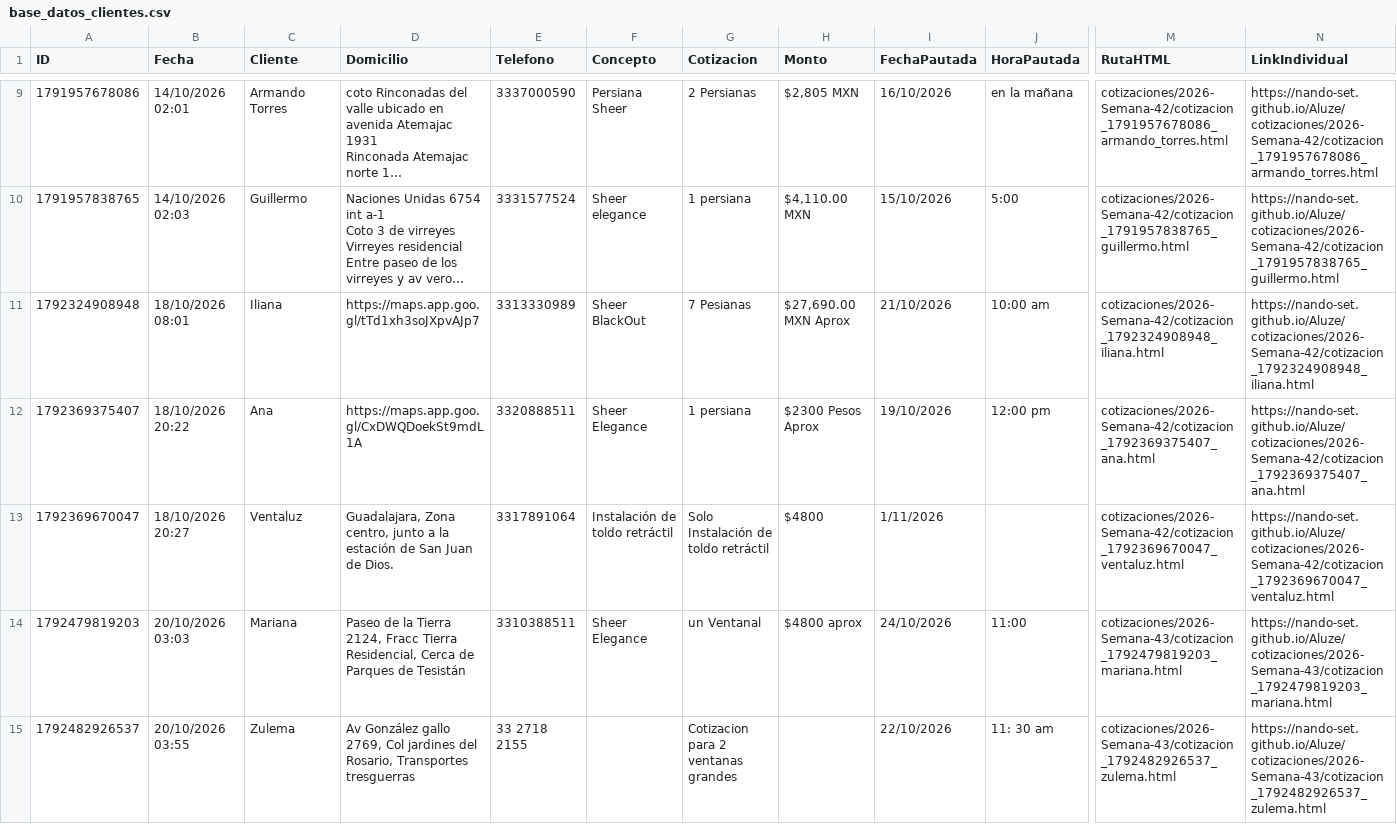
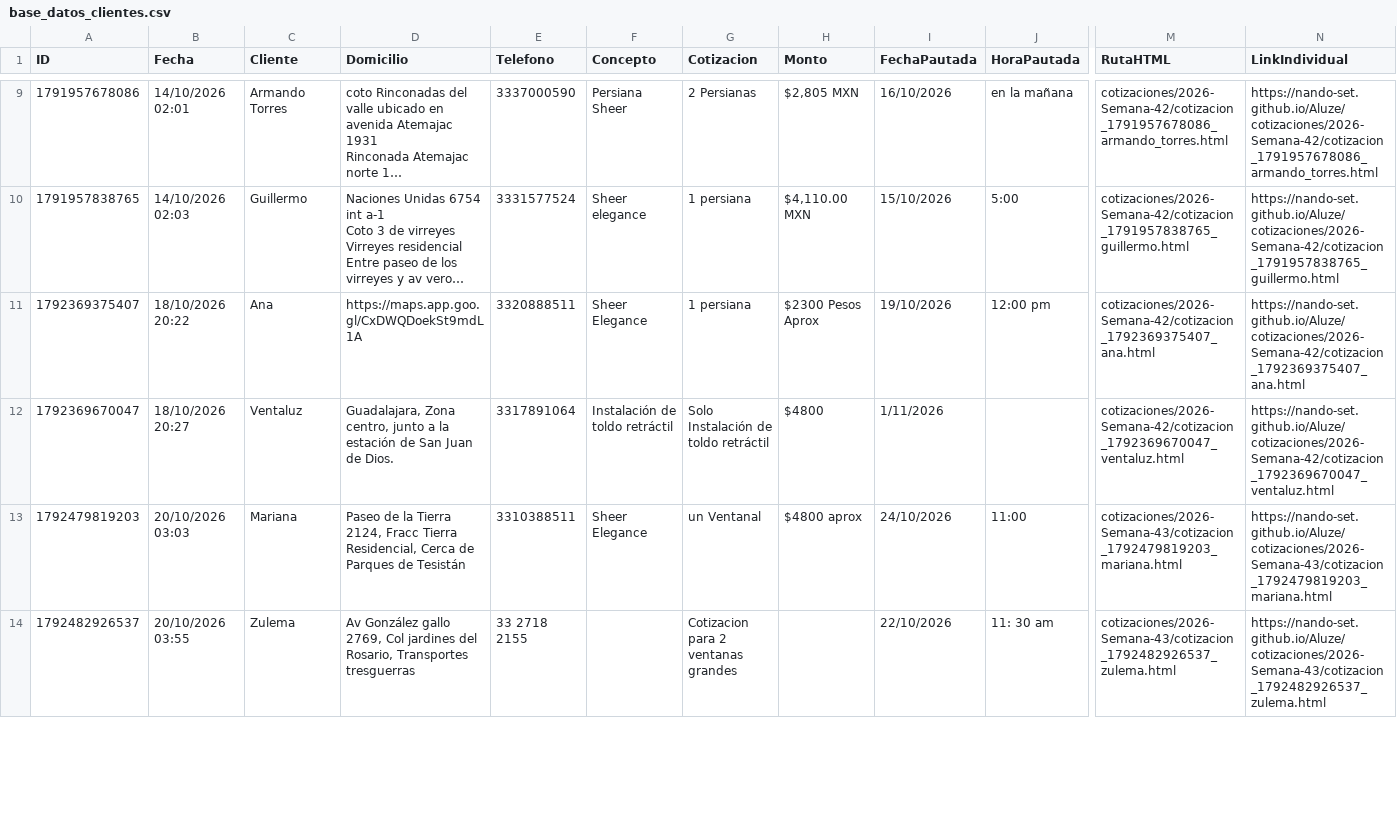
Before and after one commit to Nando-set/Aluze, a CSV file: base_datos_clientes.csv, drawn as a sheet; only a part is shown, gaps mark what is left out; long unchanged cells end in …; removed rows and columns are numbered as before the commit, all else as after; rows hold the shown columns only; the diff covers the shown part only; the diff names each change by its address in the sheet, - before the commit and + after, or states it on an @@ line.

```diff
--- a/base_datos_clientes.csv
+++ b/base_datos_clientes.csv
-row 11: 1792324908948 | 18/10/2026 08:01 | Iliana | https://maps.app.goo.gl/tTd1xh3soJXpvAJp7 | 3313330989 | Sheer BlackOut | 7 Pesianas | $27,690.00 MXN Aprox | 21/10/2026 | 10:00 am | cotizaciones/2026-Semana-42/cotizacion_1792324908948_iliana.html | https://nando-set.github.io/Aluze/cotizaciones/2026-Semana-42/cotizacion_1792324908948_iliana.html
```
Also changed, not shown: 1 added row elsewhere in this file, 3 other files.
